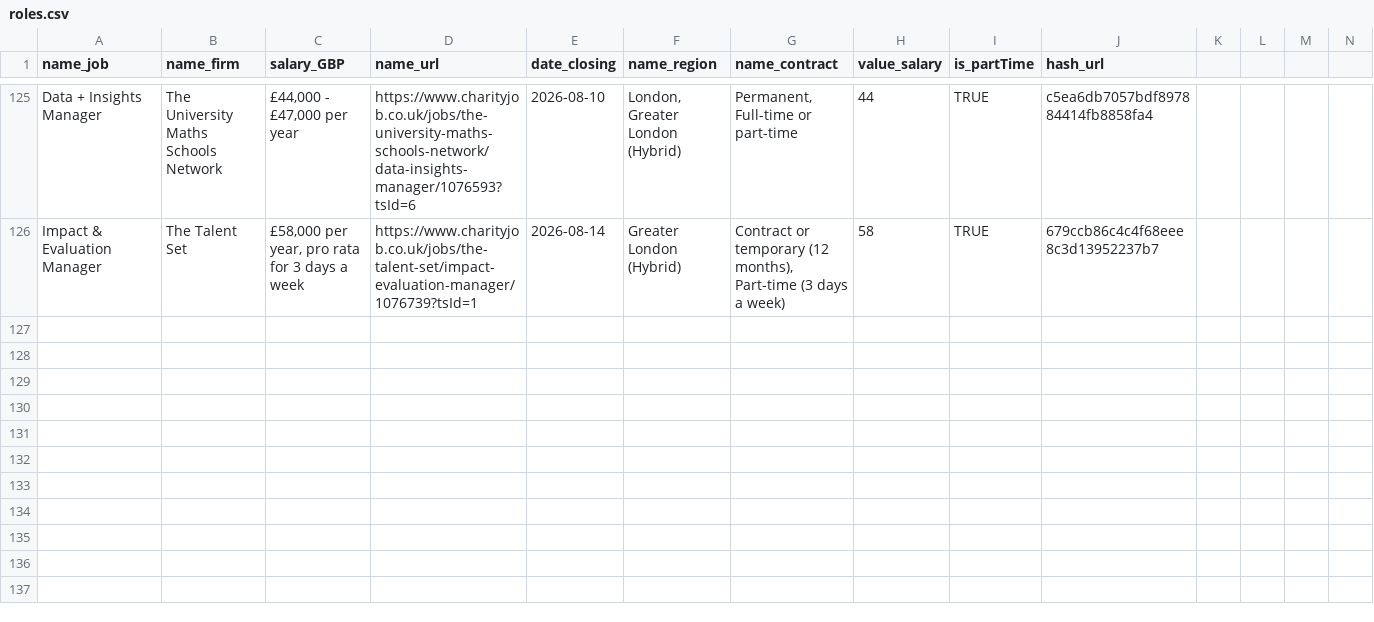
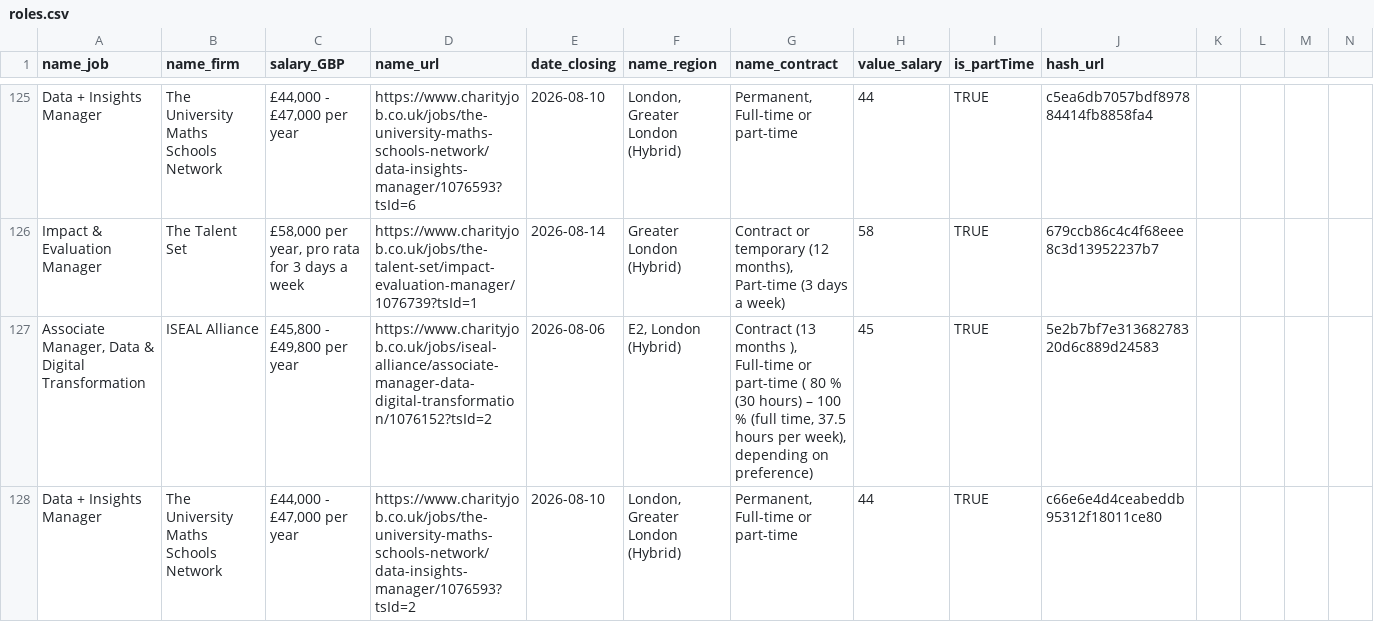
Before and after one commit to p0bs/role-scan, a CSV file: roles.csv, drawn as a sheet; only a part is shown, gaps mark what is left out; rows hold the shown columns only; the diff names each change by its address in the sheet, - before the commit and + after, or states it on an @@ line.

```diff
--- a/roles.csv
+++ b/roles.csv
+row 127: Associate Manager, Data & Digital Transformation | ISEAL Alliance | £45,800 - £49,800 per year | https://www.charityjob.co.uk/jobs/iseal-alliance/associate-manager-data-digital-transformation/1076152?tsId=2 | 2026-08-06 | E2, London (Hybrid) | Contract (13 months ), Full-time or part-time ( 80 % (30 hours) – 100 % (full time, 37.5 hours per week), depending on preference) | 45 | TRUE | 5e2b7bf7e31368278320d6c889d24583
+row 128: Data + Insights Manager | The University Maths Schools Network | £44,000 - £47,000 per year | https://www.charityjob.co.uk/jobs/the-university-maths-schools-network/data-insights-manager/1076593?tsId=2 | 2026-08-10 | London, Greater London (Hybrid) | Permanent, Full-time or part-time | 44 | TRUE | c66e6e4d4ceabeddb95312f18011ce80
```
Also changed, not shown: log.csv, 2 other files.
